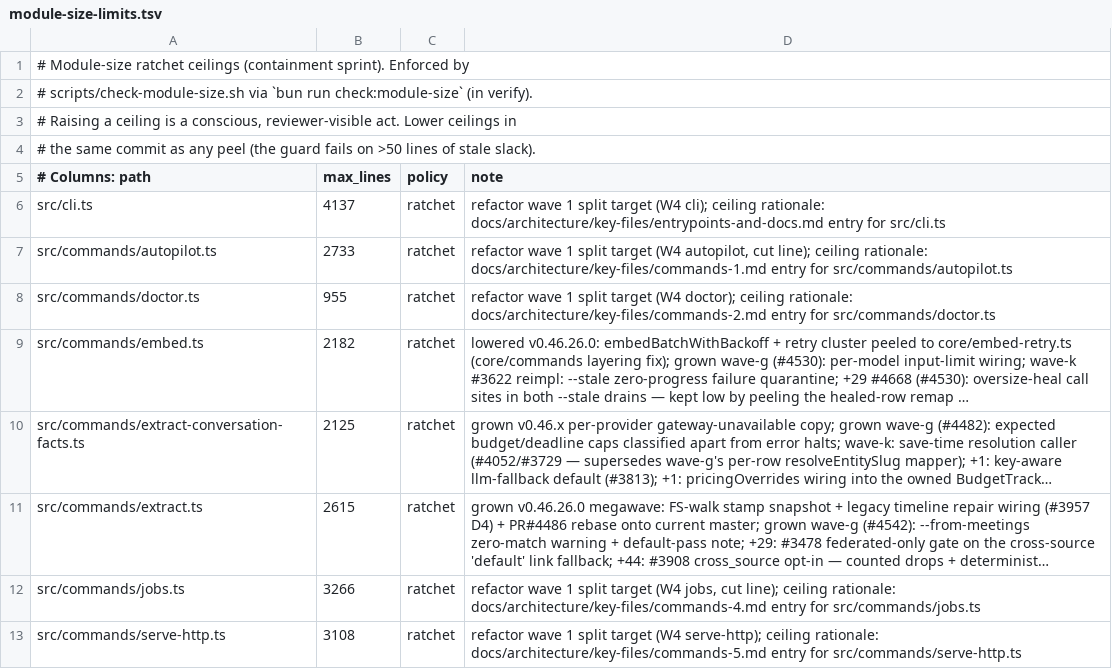
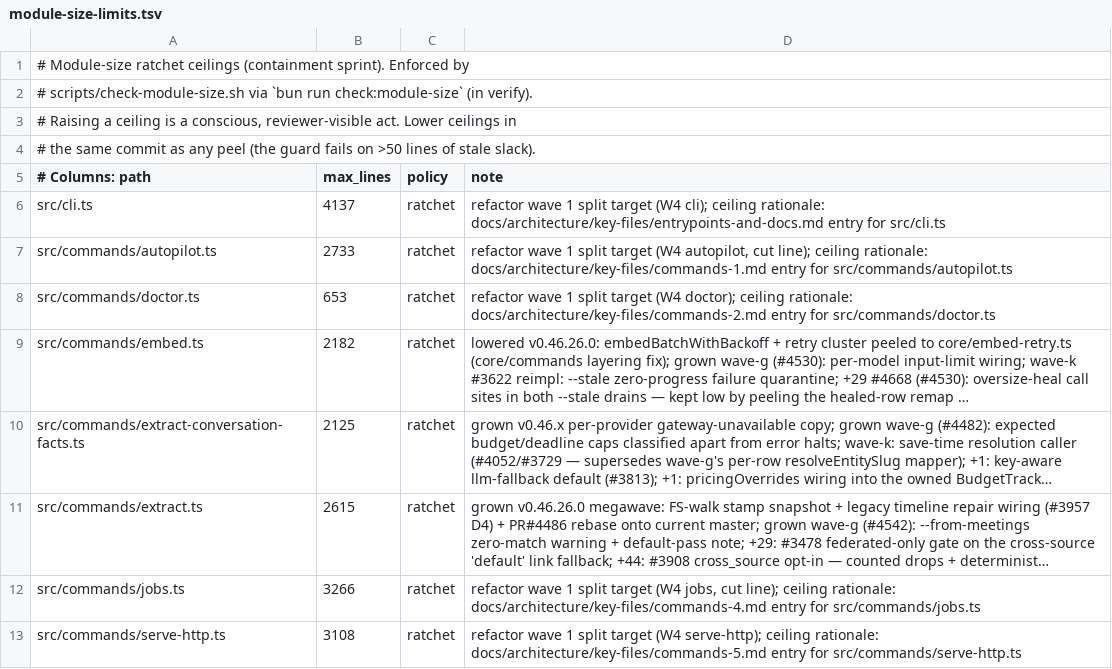
Before and after one commit to Margok1987/gbrain, a TSV file: scripts/module-size-limits.tsv, drawn as a sheet; only a part is shown; long unchanged cells end in …; the diff names each change by its address in the sheet, - before the commit and + after, or states it on an @@ line.

```diff
--- a/scripts/module-size-limits.tsv
+++ b/scripts/module-size-limits.tsv
-B8 (max_lines): 955
+B8 (max_lines): 653
```
Also changed, not shown: 17 other files.
